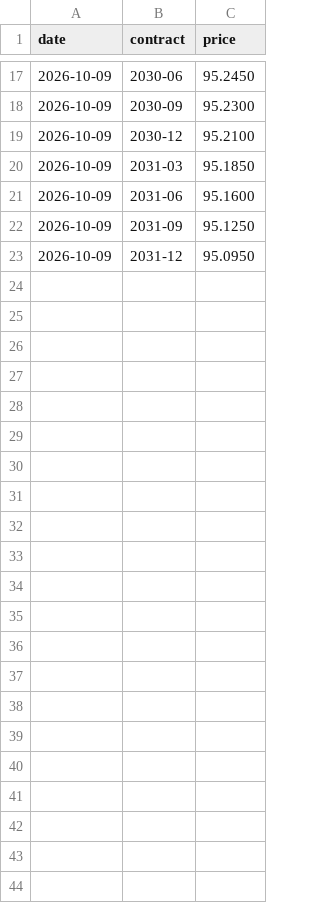
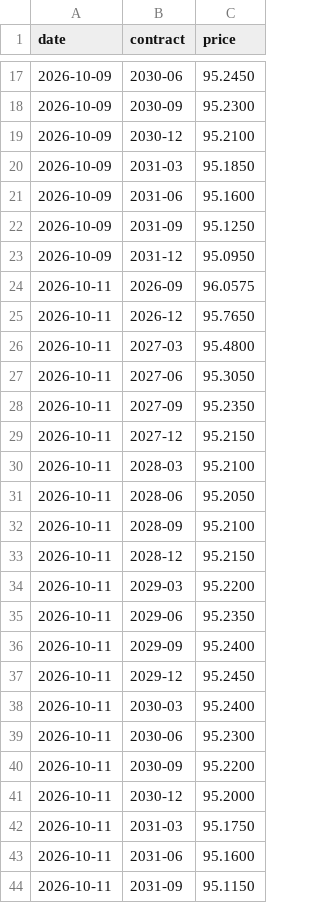
Before and after one commit to henrylin1009/us-rates-monitor, a CSV file: docs/data/sr3.csv, drawn as a sheet; only a part is shown, gaps mark what is left out.

Commit message:
data: 2026-10-11

```diff
--- a/docs/data/sr3.csv
+++ b/docs/data/sr3.csv
@@ -23 +23,22 @@ date,contract,price
 2026-10-09,2031-12,95.0950
+2026-10-11,2026-09,96.0575
+2026-10-11,2026-12,95.7650
+2026-10-11,2027-03,95.4800
+2026-10-11,2027-06,95.3050
+2026-10-11,2027-09,95.2350
+2026-10-11,2027-12,95.2150
+2026-10-11,2028-03,95.2100
+2026-10-11,2028-06,95.2050
+2026-10-11,2028-09,95.2100
+2026-10-11,2028-12,95.2150
+2026-10-11,2029-03,95.2200
+2026-10-11,2029-06,95.2350
+2026-10-11,2029-09,95.2400
+2026-10-11,2029-12,95.2450
+2026-10-11,2030-03,95.2400
+2026-10-11,2030-06,95.2300
+2026-10-11,2030-09,95.2200
+2026-10-11,2030-12,95.2000
+2026-10-11,2031-03,95.1750
+2026-10-11,2031-06,95.1600
+2026-10-11,2031-09,95.1150
```
Also changed, not shown: docs/data/breakeven.csv, docs/data/fed_summary.csv, 4 other files.
